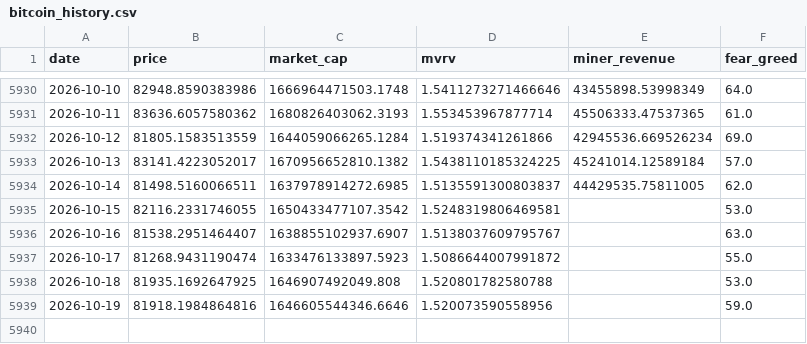
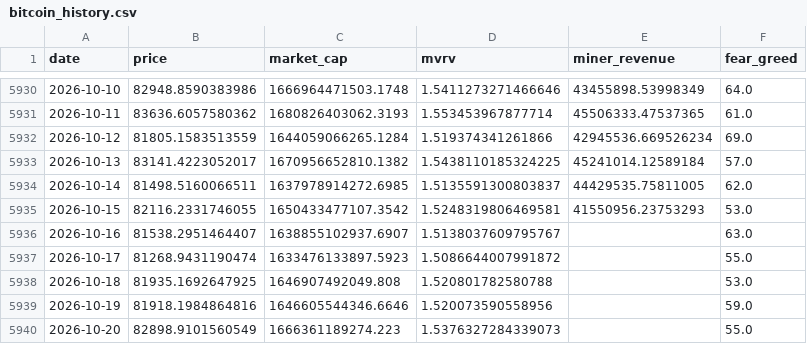
Before and after one commit to MeYoGui/fbtc-timing, a CSV file: data/bitcoin_history.csv, drawn as a sheet; only a part is shown, gaps mark what is left out.

```diff
--- a/data/bitcoin_history.csv
+++ b/data/bitcoin_history.csv
@@ -5934,3 +5934,3 @@ date,price,market_cap,mvrv,miner_revenue,fear_greed
 2026-10-14,81498.5160066511,1637978914272.6985,1.5135591300803837,44429535.75811005,62.0
-2026-10-15,82116.2331746055,1650433477107.3542,1.5248319806469581,,53.0
+2026-10-15,82116.2331746055,1650433477107.3542,1.5248319806469581,41550956.23753293,53.0
 2026-10-16,81538.2951464407,1638855102937.6907,1.5138037609795767,,63.0
@@ -5939 +5939,2 @@ date,price,market_cap,mvrv,miner_revenue,fear_greed
 2026-10-19,81918.1984864816,1646605544346.6646,1.520073590558956,,59.0
+2026-10-20,82898.9101560549,1666361189274.223,1.5376327284339073,,55.0
```
Also changed, not shown: data/bitcoin_signal_history.csv, data/ethereum_history.csv, 6 other files.
